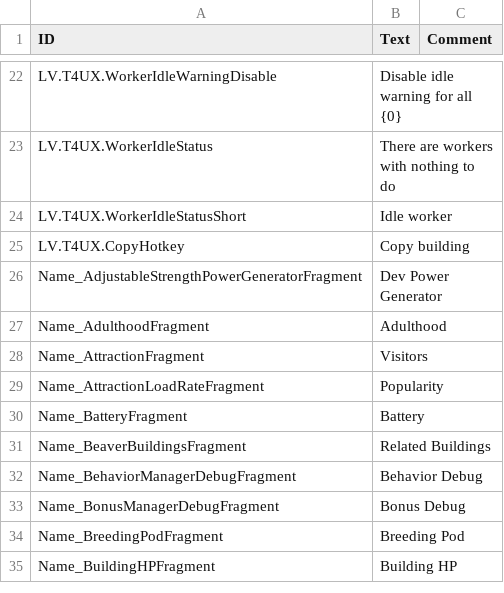
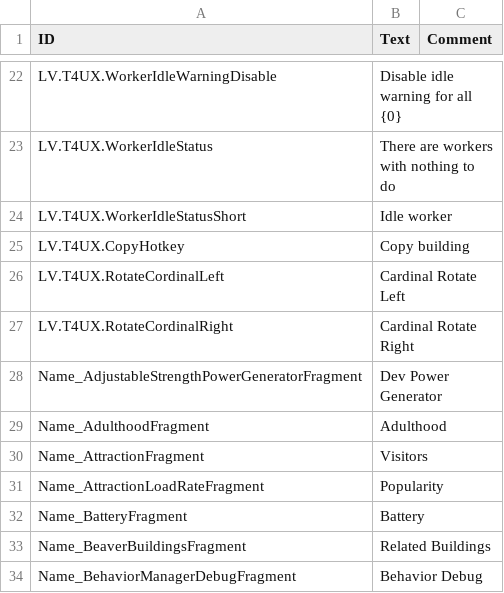
Before and after one commit to datvm/TimberbornMods, a CSV file: TImprove4UX/Localizations/enUS.csv, drawn as a sheet; only a part is shown, gaps mark what is left out; the shorter side is filled out with more unchanged rows; the diff names each change by its address in the sheet, - before the commit and + after, or states it on an @@ line.

```diff
--- a/TImprove4UX/Localizations/enUS.csv
+++ b/TImprove4UX/Localizations/enUS.csv
+row 26: LV.T4UX.RotateCordinalLeft | Cardinal Rotate Left
+row 27: LV.T4UX.RotateCordinalRight | Cardinal Rotate Right
```
Also changed, not shown: 5 other files.
